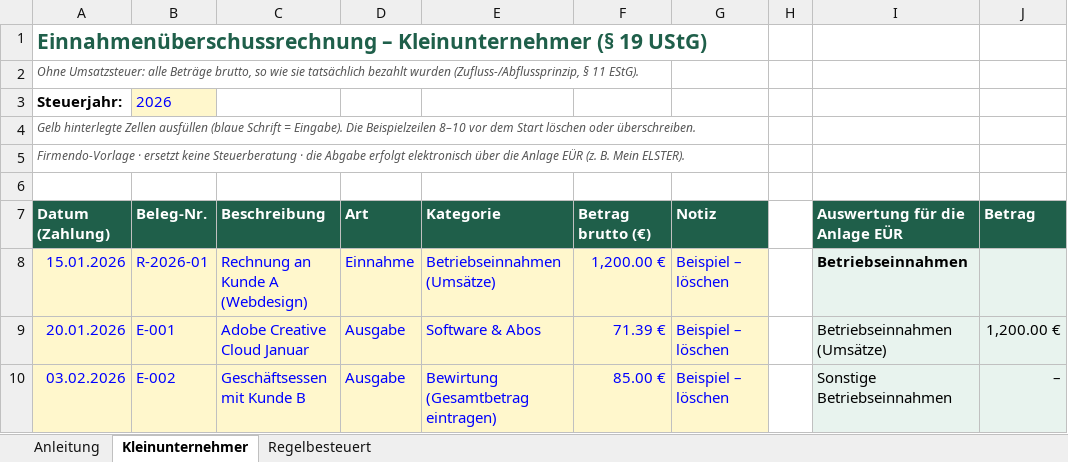
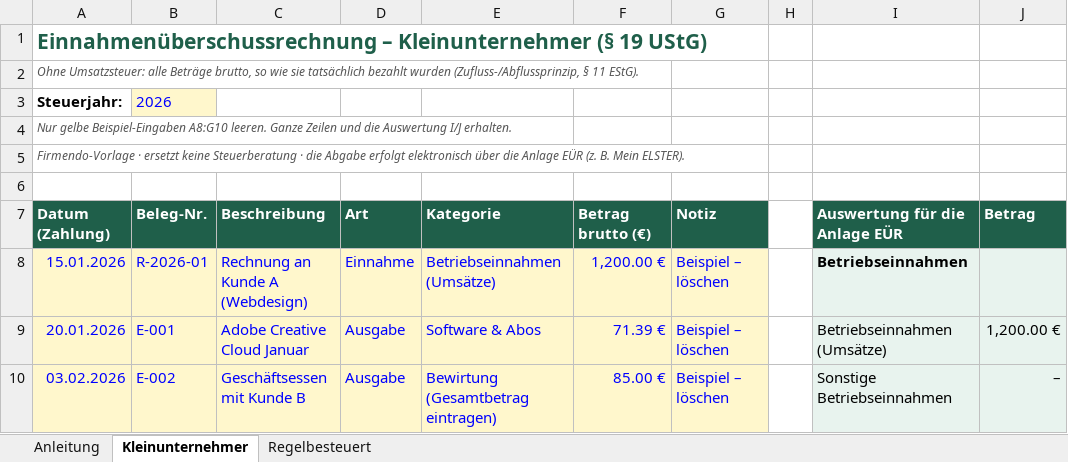
Before and after one commit to alesyamc/firmendo-test-pages, an Excel workbook: einnahmenueberschussrechnung/euer-vorlage-2026-firmendo.xlsx, sheet Kleinunternehmer, drawn as a sheet; only a part is shown; values as stored, in another font and other column widths than the file's, no borders; the diff names each change by its address in the sheet, - before the commit and + after, or states it on an @@ line.

```diff
--- a/einnahmenueberschussrechnung/euer-vorlage-2026-firmendo.xlsx (sheet Kleinunternehmer)
+++ b/einnahmenueberschussrechnung/euer-vorlage-2026-firmendo.xlsx (sheet Kleinunternehmer)
-A4: Gelb hinterlegte Zellen ausfüllen (blaue Schrift = Eingabe). Die Beispielzeilen 8–10 vor dem Start löschen oder überschreiben.
+A4: Nur gelbe Beispiel-Eingaben A8:G10 leeren. Ganze Zeilen und die Auswertung I/J erhalten.
```
Also changed, not shown: sheet Regelbesteuert, sheet Anleitung, formulas that keep their value, 7 other files.
